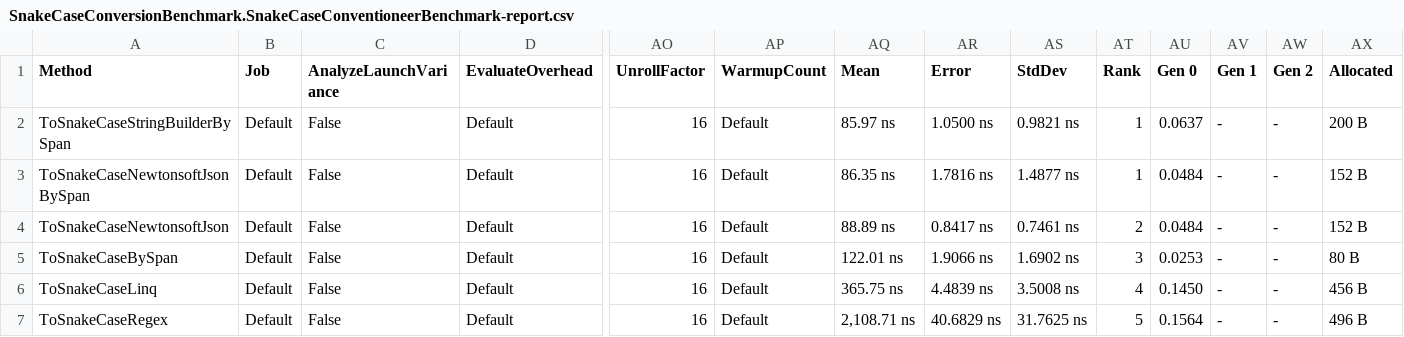
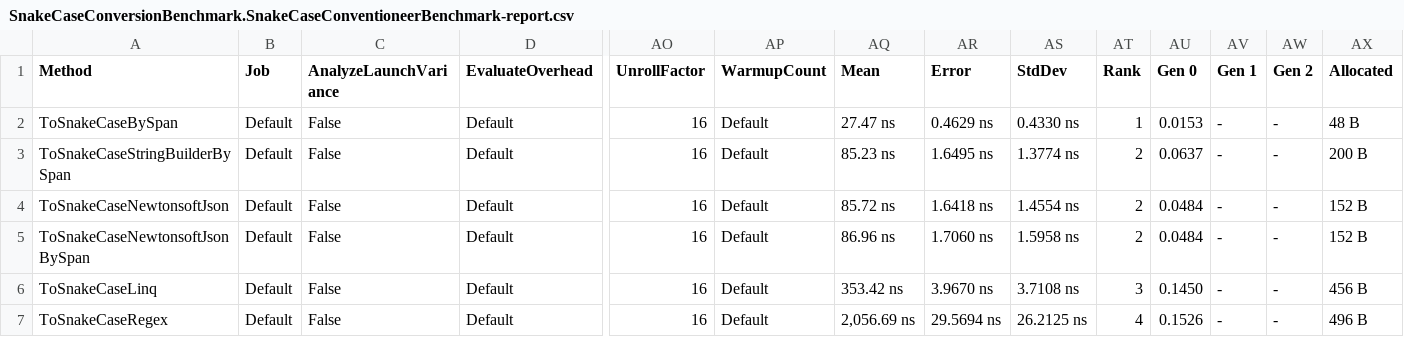
Before and after one commit to xsoheilalizadeh/SnakeCaseConversion, a CSV file: SnakeCaseConversionBenchmark/BenchmarkDotNet.Artifacts/results/SnakeCaseConversionBenchmark.SnakeCaseConventioneerBenchmark-report.csv, drawn as a sheet; only a part is shown, gaps mark what is left out; removed rows and columns are numbered as before the commit, all else as after; rows hold the shown columns only; the diff names each change by its address in the sheet, - before the commit and + after, or states it on an @@ line.

Commit message:
Optimize ToSnakeCaseBySpan

```diff
--- a/SnakeCaseConversionBenchmark/BenchmarkDotNet.Artifacts/results/SnakeCaseConversionBenchmark.SnakeCaseConventioneerBenchmark-report.csv
+++ b/SnakeCaseConversionBenchmark/BenchmarkDotNet.Artifacts/results/SnakeCaseConversionBenchmark.SnakeCaseConventioneerBenchmark-report.csv
+row 2: ToSnakeCaseBySpan | Default | False | Default | 16 | Default | 27.47 ns | 0.4629 ns | 0.4330 ns | 1 | 0.0153 | - | - | 48 B
-AQ3 (Mean): 85.97 ns
+AQ3 (Mean): 85.23 ns
-AR3 (Error): 1.0500 ns
+AR3 (Error): 1.6495 ns
-AS3 (StdDev): 0.9821 ns
+AS3 (StdDev): 1.3774 ns
-AT3 (Rank): 1
+AT3 (Rank): 2
-row 3: ToSnakeCaseNewtonsoftJsonBySpan | Default | False | Default | 16 | Default | 86.35 ns | 1.7816 ns | 1.4877 ns | 1 | 0.0484 | - | - | 152 B
-AQ4 (Mean): 88.89 ns
+AQ4 (Mean): 85.72 ns
-AR4 (Error): 0.8417 ns
+AR4 (Error): 1.6418 ns
-AS4 (StdDev): 0.7461 ns
+AS4 (StdDev): 1.4554 ns
-A5 (Method): ToSnakeCaseBySpan
+A5 (Method): ToSnakeCaseNewtonsoftJsonBySpan
-AQ5 (Mean): 122.01 ns
+AQ5 (Mean): 86.96 ns
-AR5 (Error): 1.9066 ns
+AR5 (Error): 1.7060 ns
-AS5 (StdDev): 1.6902 ns
+AS5 (StdDev): 1.5958 ns
-AT5 (Rank): 3
+AT5 (Rank): 2
-AU5 (Gen 0): 0.0253
+AU5 (Gen 0): 0.0484
-AX5 (Allocated): 80 B
+AX5 (Allocated): 152 B
-AQ6 (Mean): 365.75 ns
+AQ6 (Mean): 353.42 ns
-AR6 (Error): 4.4839 ns
+AR6 (Error): 3.9670 ns
-AS6 (StdDev): 3.5008 ns
+AS6 (StdDev): 3.7108 ns
-AT6 (Rank): 4
+AT6 (Rank): 3
-AQ7 (Mean): 2,108.71 ns
+AQ7 (Mean): 2,056.69 ns
-AR7 (Error): 40.6829 ns
+AR7 (Error): 29.5694 ns
-AS7 (StdDev): 31.7625 ns
+AS7 (StdDev): 26.2125 ns
-AT7 (Rank): 5
+AT7 (Rank): 4
-AU7 (Gen 0): 0.1564
+AU7 (Gen 0): 0.1526
```
Also changed, not shown: 4 other files.
